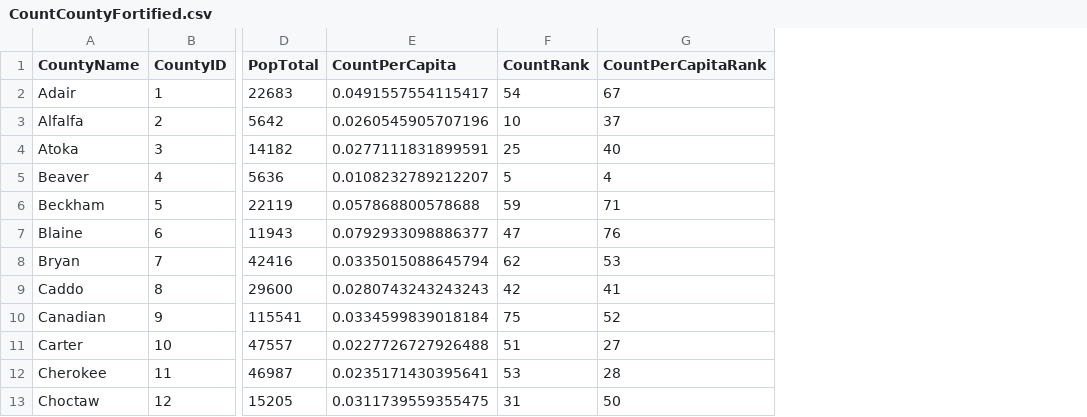
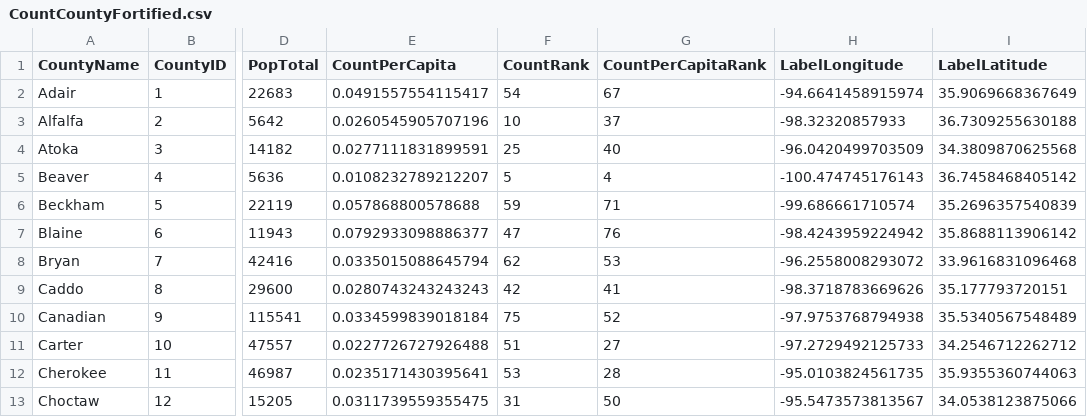
Before and after one commit to OuhscBbmc/SafeCareSpatial, a CSV file: PhiFreeDatasets/CountCountyFortified.csv, drawn as a sheet; only a part is shown, gaps mark what is left out; the diff names each change by its address in the sheet, - before the commit and + after, or states it on an @@ line.

```diff
--- a/PhiFreeDatasets/CountCountyFortified.csv
+++ b/PhiFreeDatasets/CountCountyFortified.csv
+column H (LabelLongitude), rows 2-13: -94.6641458915974 | -98.32320857933 | -96.0420499703509 | -100.474745176143 | -99.686661710574 | -98.4243959224942 | -96.2558008293072 | -98.3718783669626 | -97.9753768794938 | -97.2729492125733 | -95.0103824561735 | -95.5473573813567
+column I (LabelLatitude), rows 2-13: 35.9069668367649 | 36.7309255630188 | 34.3809870625568 | 36.7458468405142 | 35.2696357540839 | 35.8688113906142 | 33.9616831096468 | 35.177793720151 | 35.5340567548489 | 34.2546712262712 | 35.9355360744063 | 34.0538123875066
```
Also changed, not shown: 3 other files.
